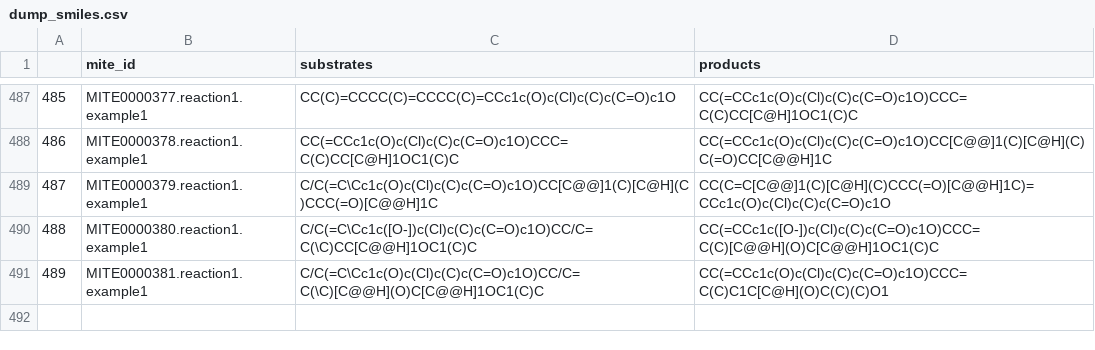
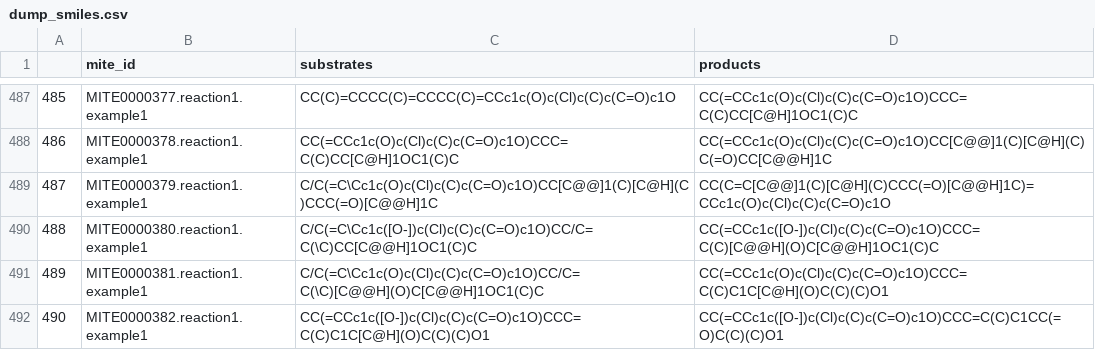
Before and after one commit to mite-standard/mite_data, a CSV file: mite_data/metadata/dump_smiles.csv, drawn as a sheet; only a part is shown, gaps mark what is left out; the diff names each change by its address in the sheet, - before the commit and + after, or states it on an @@ line.

```diff
--- a/mite_data/metadata/dump_smiles.csv
+++ b/mite_data/metadata/dump_smiles.csv
+row 492: 490 | MITE0000382.reaction1.example1 | CC(=CCc1c([O-])c(Cl)c(C)c(C=O)c1O)CCC=C(C)C1C[C@H](O)C(C)(C)O1 | CC(=CCc1c([O-])c(Cl)c(C)c(C=O)c1O)CCC=C(C)C1CC(=O)C(C)(C)O1
```
Also changed, not shown: mite_data/metadata/dump_smarts.csv, mite_data/metadata/mite_prot_accessions.csv, 5 other files.
